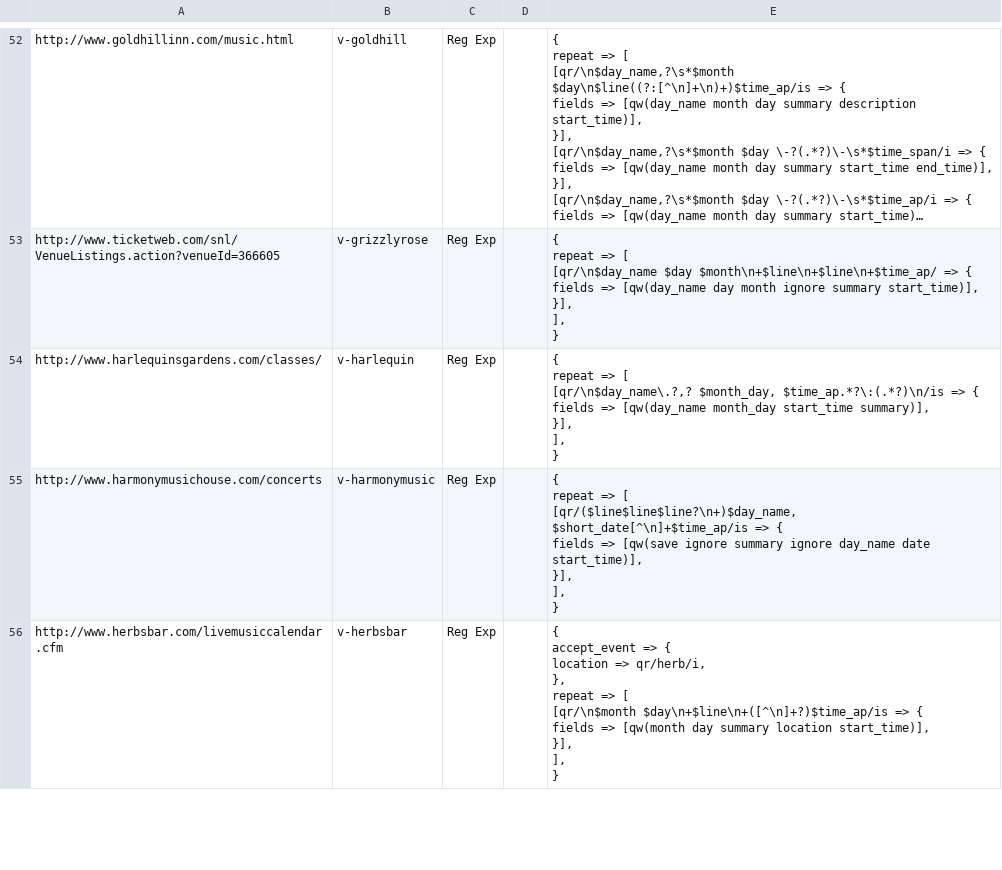
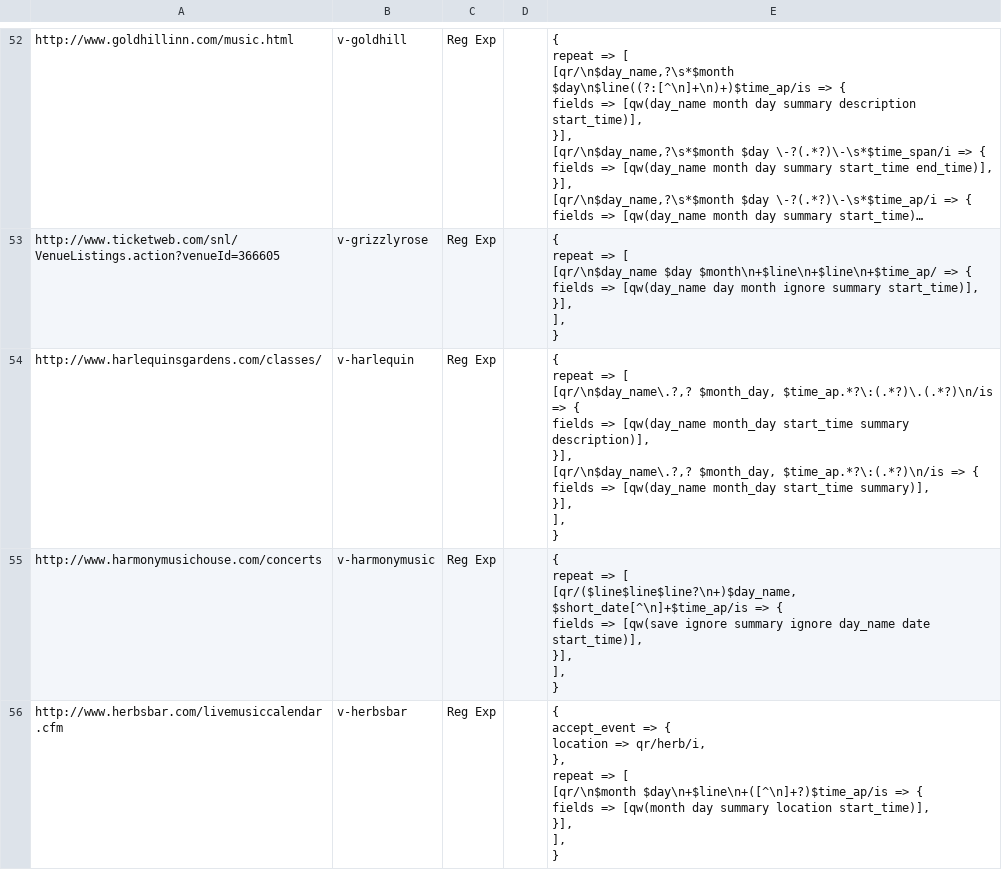
Before and after one commit to biviosoftware/perl-Cal54, a CSV file: files/cal54/ddl/scrapers.csv, drawn as a sheet; only a part is shown, gaps mark what is left out; long unchanged cells end in ….

Commit message:
updated scraper def

```diff
--- a/files/cal54/ddl/scrapers.csv
+++ b/files/cal54/ddl/scrapers.csv
@@ -640,10 +640,13 @@ http://www.ticketweb.com/snl/VenueListings.action?venueId=366605,v-grizzlyrose,R
 "
-http://www.harlequinsgardens.com/classes/,v-harlequin,Reg Exp,,"{
-  repeat => [
-    [qr/\n$day_name\.?,? $month_day, $time_ap.*?\:(.*?)\n/is => {
-      fields => [qw(day_name month_day start_time summary)],
-    }],
-  ],
-}
-"
+http://www.harlequinsgardens.com/classes/,v-harlequin,Reg Exp,,"{
+  repeat => [
+    [qr/\n$day_name\.?,? $month_day, $time_ap.*?\:(.*?)\.(.*?)\n/is => {
+      fields => [qw(day_name month_day start_time summary description)],
+    }],
+    [qr/\n$day_name\.?,? $month_day, $time_ap.*?\:(.*?)\n/is => {
+      fields => [qw(day_name month_day start_time summary)],
+    }],
+  ],
+}
+"
 http://www.harmonymusichouse.com/concerts,v-harmonymusic,Reg Exp,,"{
```
